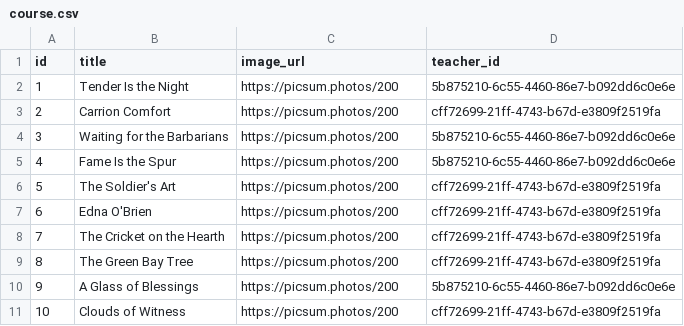
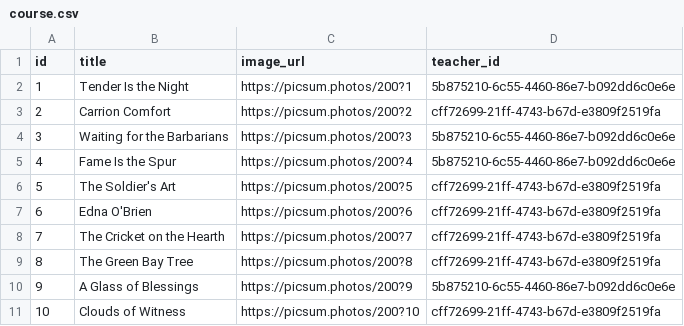
Before and after one commit to spiashko-course-management/course-management, a CSV file: src/main/resources/config/liquibase/fake-data/course.csv, drawn as a sheet.

Commit message:
make image random

```diff
--- a/src/main/resources/config/liquibase/fake-data/course.csv
+++ b/src/main/resources/config/liquibase/fake-data/course.csv
@@ -1,11 +1,11 @@
 id;title;image_url;teacher_id
-1;Tender Is the Night;https://picsum.photos/200;5b875210-6c55-4460-86e7-b092dd6c0e6e
-2;Carrion Comfort;https://picsum.photos/200;cff72699-21ff-4743-b67d-e3809f2519fa
-3;Waiting for the Barbarians;https://picsum.photos/200;5b875210-6c55-4460-86e7-b092dd6c0e6e
-4;Fame Is the Spur;https://picsum.photos/200;5b875210-6c55-4460-86e7-b092dd6c0e6e
-5;The Soldier's Art;https://picsum.photos/200;cff72699-21ff-4743-b67d-e3809f2519fa
-6;Edna O'Brien;https://picsum.photos/200;cff72699-21ff-4743-b67d-e3809f2519fa
-7;The Cricket on the Hearth;https://picsum.photos/200;cff72699-21ff-4743-b67d-e3809f2519fa
-8;The Green Bay Tree;https://picsum.photos/200;cff72699-21ff-4743-b67d-e3809f2519fa
-9;A Glass of Blessings;https://picsum.photos/200;5b875210-6c55-4460-86e7-b092dd6c0e6e
-10;Clouds of Witness;https://picsum.photos/200;cff72699-21ff-4743-b67d-e3809f2519fa
+1;Tender Is the Night;https://picsum.photos/200?1;5b875210-6c55-4460-86e7-b092dd6c0e6e
+2;Carrion Comfort;https://picsum.photos/200?2;cff72699-21ff-4743-b67d-e3809f2519fa
+3;Waiting for the Barbarians;https://picsum.photos/200?3;5b875210-6c55-4460-86e7-b092dd6c0e6e
+4;Fame Is the Spur;https://picsum.photos/200?4;5b875210-6c55-4460-86e7-b092dd6c0e6e
+5;The Soldier's Art;https://picsum.photos/200?5;cff72699-21ff-4743-b67d-e3809f2519fa
+6;Edna O'Brien;https://picsum.photos/200?6;cff72699-21ff-4743-b67d-e3809f2519fa
+7;The Cricket on the Hearth;https://picsum.photos/200?7;cff72699-21ff-4743-b67d-e3809f2519fa
+8;The Green Bay Tree;https://picsum.photos/200?8;cff72699-21ff-4743-b67d-e3809f2519fa
+9;A Glass of Blessings;https://picsum.photos/200?9;5b875210-6c55-4460-86e7-b092dd6c0e6e
+10;Clouds of Witness;https://picsum.photos/200?10;cff72699-21ff-4743-b67d-e3809f2519fa
```
